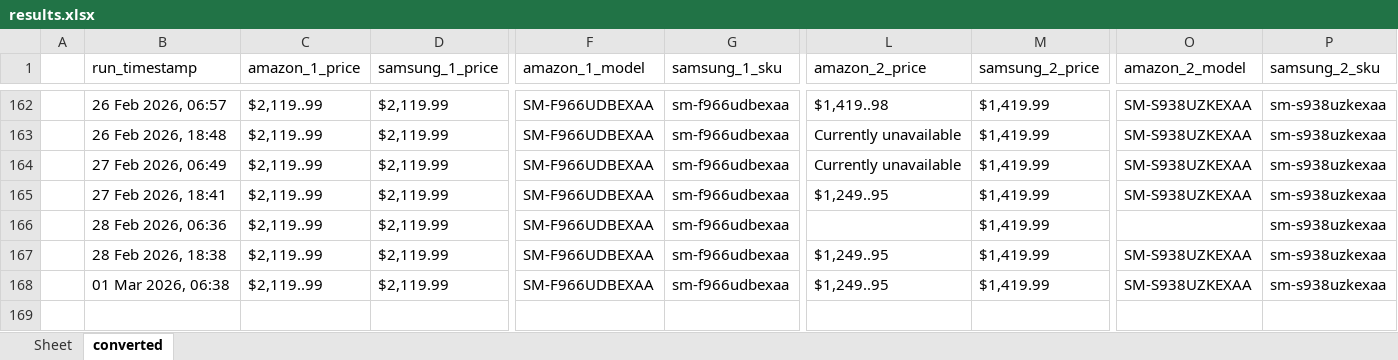
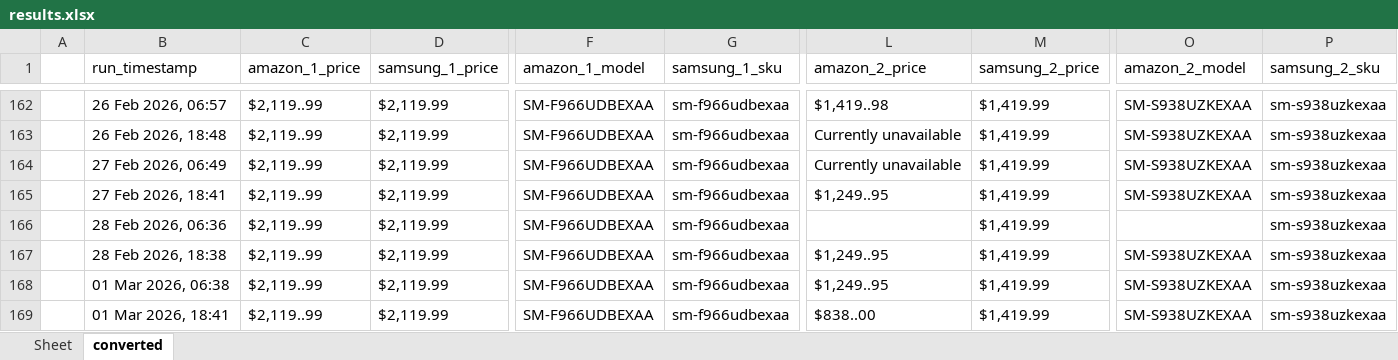
Before and after one commit to h-rathi/NewGit-Clone-, an Excel workbook: outputs/results.xlsx, sheet converted, drawn as a sheet; only a part is shown, gaps mark what is left out; values as stored, in another font and other column widths than the file's, no borders; rows hold the shown columns only; the diff names each change by its address in the sheet, - before the commit and + after, or states it on an @@ line.

```diff
--- a/outputs/results.xlsx (sheet converted)
+++ b/outputs/results.xlsx (sheet converted)
+row 169:  | 01 Mar 2026, 18:41 | $2,119..99 | $2,119.99 | SM-F966UDBEXAA | sm-f966udbexaa | $838..00 | $1,419.99 | SM-S938UZKEXAA | sm-s938uzkexaa
```
Also changed, not shown: sheet Sheet, 47 other files.
